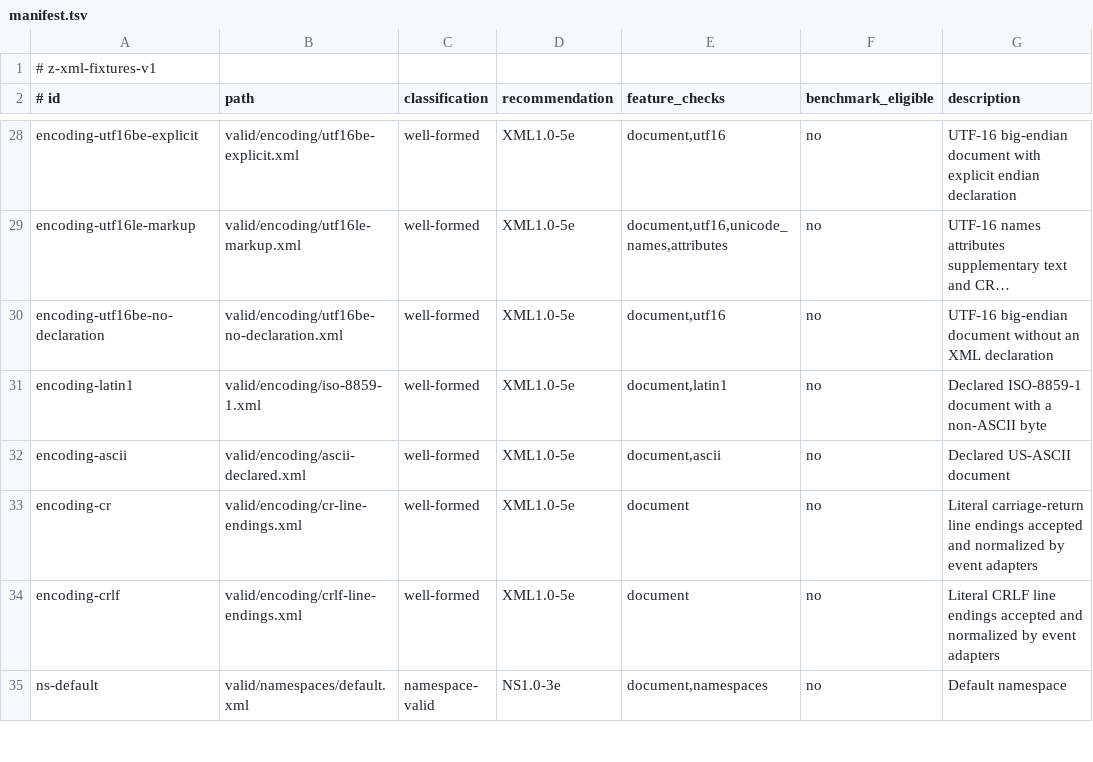
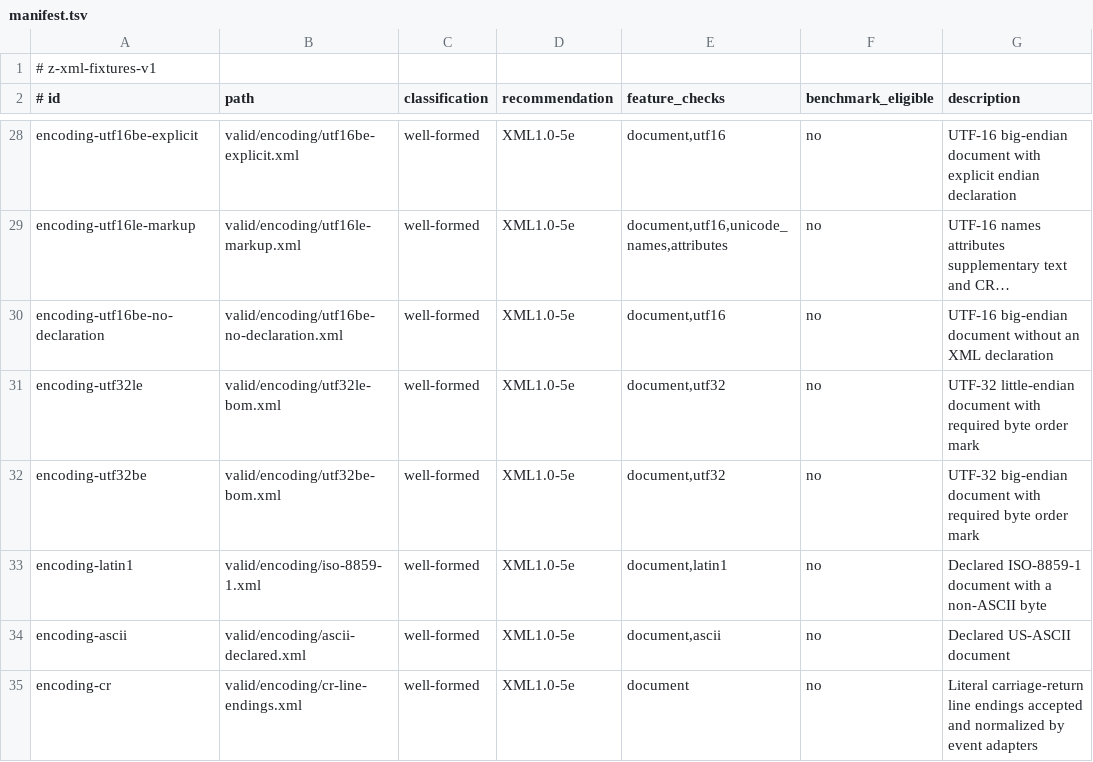
Before and after one commit to eneskemalergin/z-xml, a TSV file: fixture/manifest.tsv, drawn as a sheet; only a part is shown, gaps mark what is left out; the shorter side is filled out with more unchanged rows; long unchanged cells end in …; the diff names each change by its address in the sheet, - before the commit and + after, or states it on an @@ line.

```diff
--- a/fixture/manifest.tsv
+++ b/fixture/manifest.tsv
+row 31: encoding-utf32le | valid/encoding/utf32le-bom.xml | well-formed | XML1.0-5e | document,utf32 | no | UTF-32 little-endian document with required byte order mark
+row 32: encoding-utf32be | valid/encoding/utf32be-bom.xml | well-formed | XML1.0-5e | document,utf32 | no | UTF-32 big-endian document with required byte order mark
```
Also changed, not shown: 5 other files.
